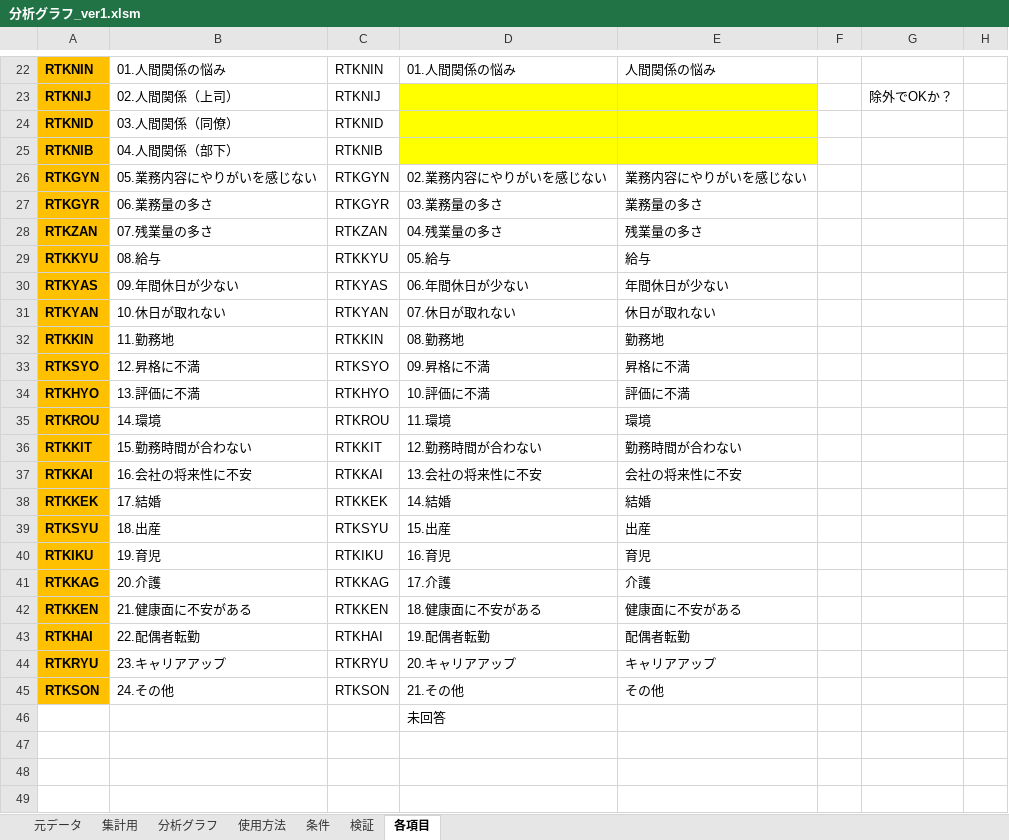
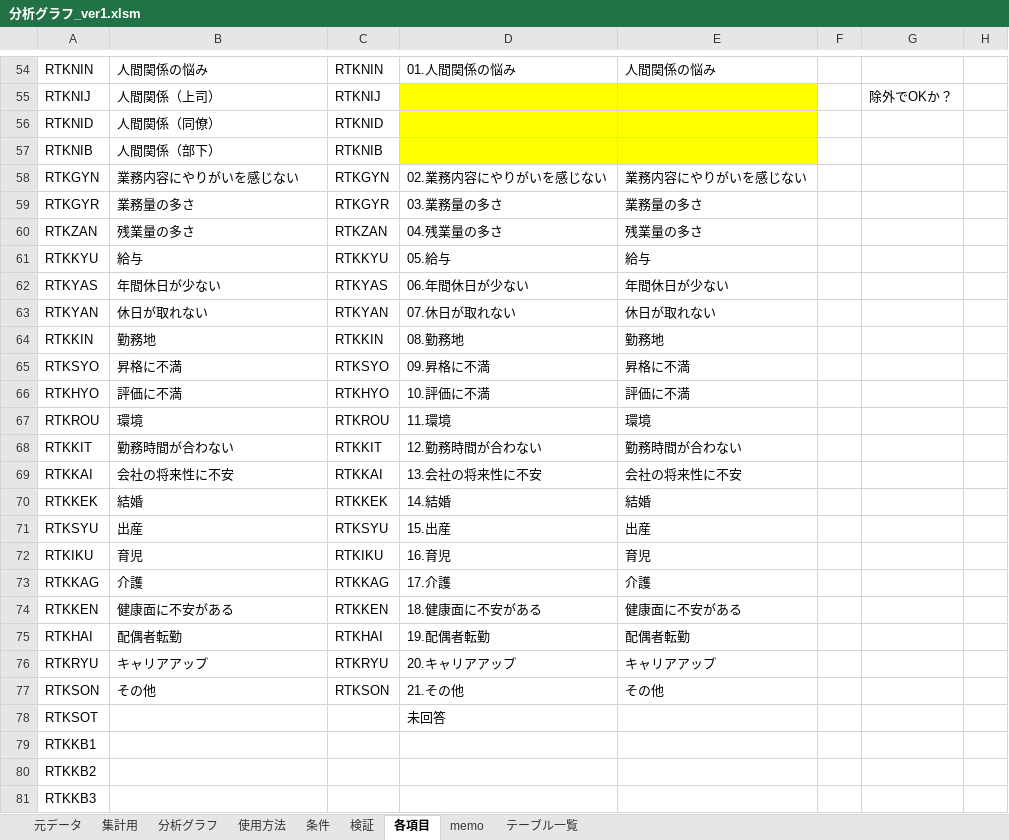
Before and after one commit to primaryplane-dev/Analysis-graph_1, an Excel workbook: 分析グラフ_ver1.xlsm, sheet 各項目, drawn as a sheet; only a part is shown, gaps mark what is left out; values as stored, in another font and other column widths than the file's, no borders; charts and pictures not drawn; addresses are those after the commit; the diff covers the shown part only; the diff names each change by its address in the sheet, - before the commit and + after, or states it on an @@ line.

```diff
--- a/分析グラフ_ver1.xlsm (sheet 各項目)
+++ b/分析グラフ_ver1.xlsm (sheet 各項目)
+sheet tab: memo
+sheet tab: テーブル一覧
@@ A54:A77 fill: #FFC000 → none, bold: on → off @@
-B54: 01.人間関係の悩み
+B54: 人間関係の悩み
-B55: 02.人間関係（上司）
+B55: 人間関係（上司）
-B56: 03.人間関係（同僚）
+B56: 人間関係（同僚）
-B57: 04.人間関係（部下）
+B57: 人間関係（部下）
-B58: 05.業務内容にやりがいを感じない
+B58: 業務内容にやりがいを感じない
-B59: 06.業務量の多さ
+B59: 業務量の多さ
-B60: 07.残業量の多さ
+B60: 残業量の多さ
-B61: 08.給与
+B61: 給与
-B62: 09.年間休日が少ない
+B62: 年間休日が少ない
-B63: 10.休日が取れない
+B63: 休日が取れない
-B64: 11.勤務地
+B64: 勤務地
-B65: 12.昇格に不満
+B65: 昇格に不満
-B66: 13.評価に不満
+B66: 評価に不満
-B67: 14.環境
+B67: 環境
-B68: 15.勤務時間が合わない
+B68: 勤務時間が合わない
-B69: 16.会社の将来性に不安
+B69: 会社の将来性に不安
-B70: 17.結婚
+B70: 結婚
-B71: 18.出産
+B71: 出産
-B72: 19.育児
+B72: 育児
-B73: 20.介護
+B73: 介護
-B74: 21.健康面に不安がある
+B74: 健康面に不安がある
-B75: 22.配偶者転勤
+B75: 配偶者転勤
-B76: 23.キャリアアップ
+B76: キャリアアップ
-B77: 24.その他
+B77: その他
-A78: (empty)
+A78: RTKSOT
+row 79: RTKKB1
+row 80: RTKKB2
+row 81: RTKKB3
```
Also changed, not shown: 81 added rows, 16 removed rows, 6 edited cells and cell formats elsewhere in this sheet, sheet 分析グラフ, sheet 検証, sheet 元データ, charts or pictures, 5 other files.
